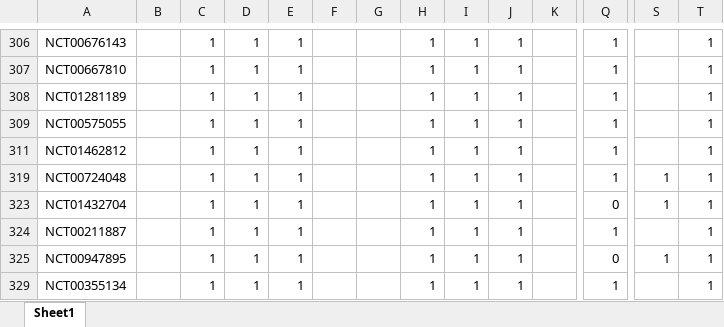
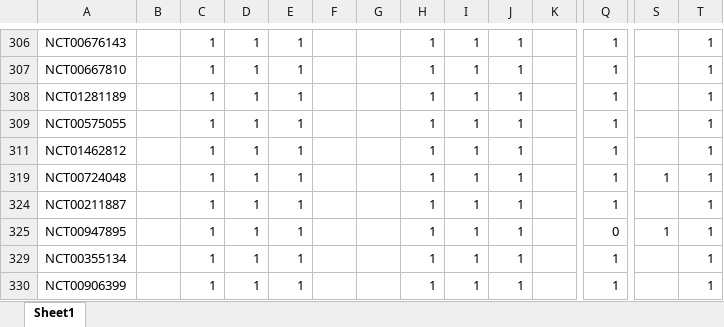
Before and after one commit to hannahmoyer210/Neurobypass, an Excel workbook: consort/manual.xlsx, sheet Sheet1, drawn as a sheet; only a part is shown, gaps mark what is left out; the shorter side is filled out with more unchanged rows; values as stored, in another font and other column widths than the file's, no borders; conditional formats not drawn; removed rows and columns are numbered as before the commit, all else as after; rows hold the shown columns only; the diff covers the shown part only; the diff names each change by its address in the sheet, - before the commit and + after, or states it on an @@ line.

```diff
--- a/consort/manual.xlsx (sheet Sheet1)
+++ b/consort/manual.xlsx (sheet Sheet1)
-row 323: NCT01432704 |  | 1 | 1 | 1 |  |  | 1 | 1 | 1 |  | 0 | 1 | 1
```
Also changed, not shown: 1 added row, 6 removed rows, 1 hidden or unhidden row, 21 edited cells and cell formats elsewhere in this sheet, hidden cells, Allmatching.xlsx, consort/includes and excludes that were done.xlsx, 4 other files.
